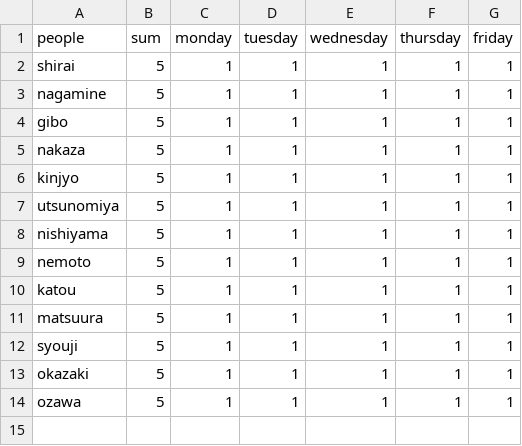
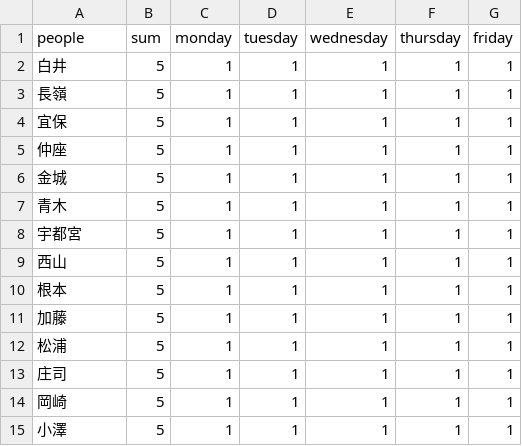
Before and after one commit to KatouHirosato/ovice-notification-duty, a CSV file: nextweek.csv, drawn as a sheet.

```diff
--- a/nextweek.csv
+++ b/nextweek.csv
@@ -1,14 +1,15 @@
 people,sum,monday,tuesday,wednesday,thursday,friday
-shirai,5,1,1,1,1,1
-nagamine,5,1,1,1,1,1
-gibo,5,1,1,1,1,1
-nakaza,5,1,1,1,1,1
-kinjyo,5,1,1,1,1,1
-utsunomiya,5,1,1,1,1,1
-nishiyama,5,1,1,1,1,1
-nemoto,5,1,1,1,1,1
-katou,5,1,1,1,1,1
-matsuura,5,1,1,1,1,1
-syouji,5,1,1,1,1,1
-okazaki,5,1,1,1,1,1
-ozawa,5,1,1,1,1,1
+白井,5,1,1,1,1,1
+長嶺,5,1,1,1,1,1
+宜保,5,1,1,1,1,1
+仲座,5,1,1,1,1,1
+金城,5,1,1,1,1,1
+青木,5,1,1,1,1,1
+宇都宮,5,1,1,1,1,1
+西山,5,1,1,1,1,1
+根本,5,1,1,1,1,1
+加藤,5,1,1,1,1,1
+松浦,5,1,1,1,1,1
+庄司,5,1,1,1,1,1
+岡崎,5,1,1,1,1,1
+小澤,5,1,1,1,1,1
```
Also changed, not shown: thisweek.csv, 1 other file.
